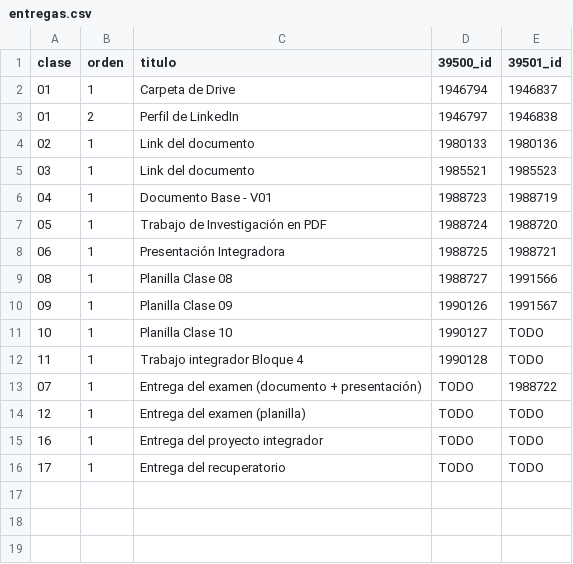
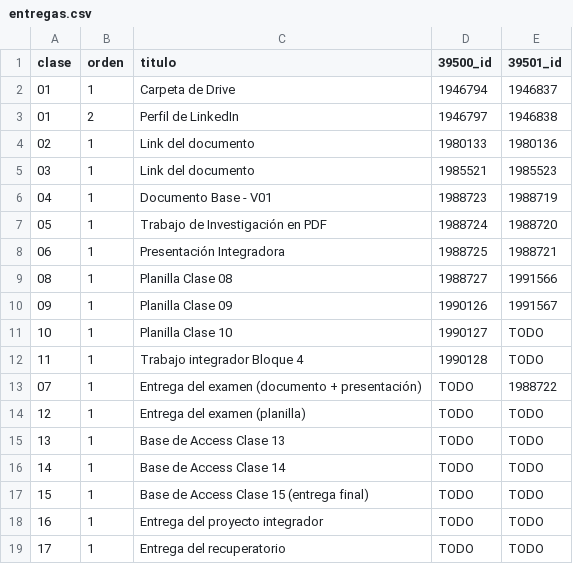
Before and after one commit to marcosxhernandez/unq-moodle, a CSV file: moodle/entregas.csv, drawn as a sheet.

```diff
--- a/moodle/entregas.csv
+++ b/moodle/entregas.csv
@@ -14,2 +14,5 @@ clase,orden,titulo,39500_id,39501_id
 12,1,Entrega del examen (planilla),TODO,TODO
+13,1,Base de Access Clase 13,TODO,TODO
+14,1,Base de Access Clase 14,TODO,TODO
+15,1,Base de Access Clase 15 (entrega final),TODO,TODO
 16,1,Entrega del proyecto integrador,TODO,TODO
```
Also changed, not shown: 47 other files.
